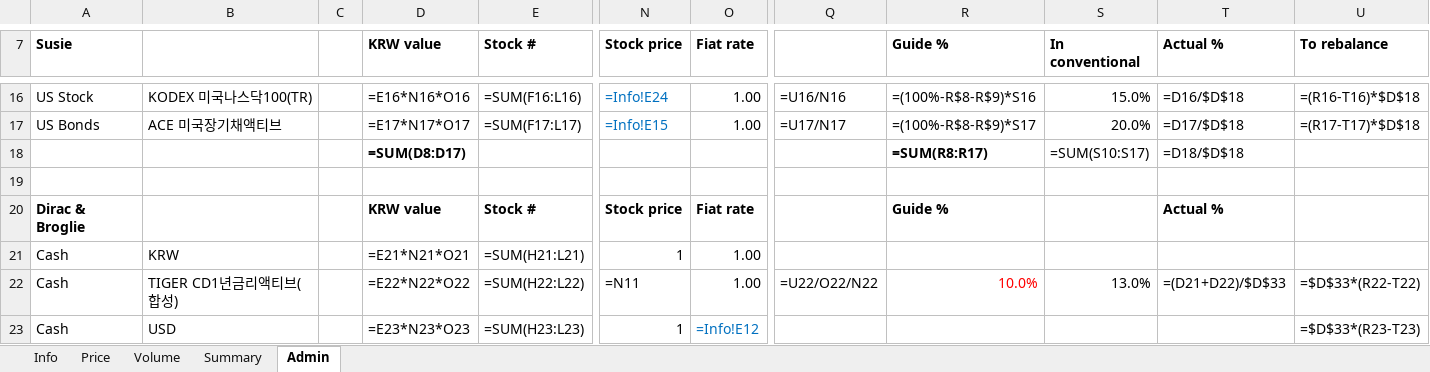
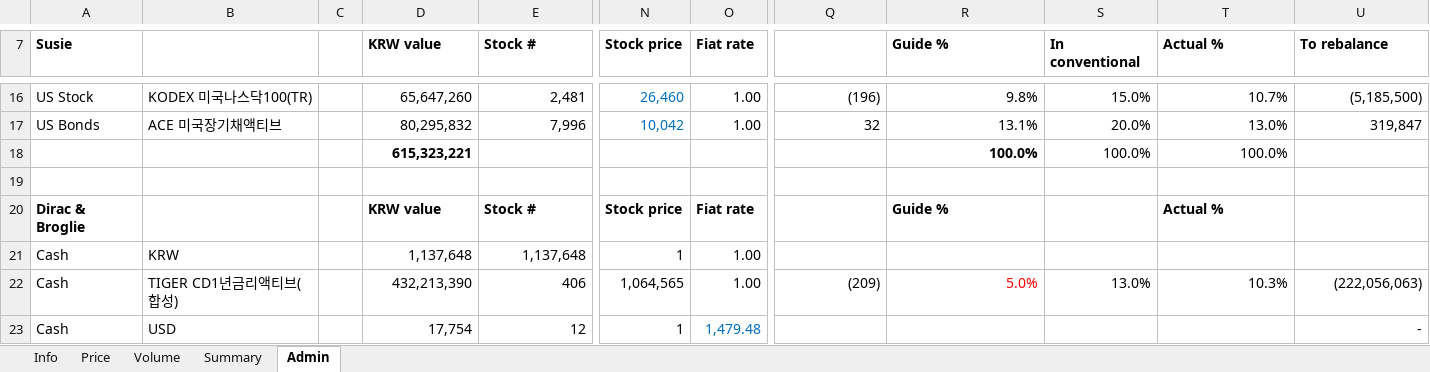
Before and after one commit to jtkimpr/finance-watch, an Excel workbook: data/watchlist.xlsx, sheet Admin, drawn as a sheet; only a part is shown, gaps mark what is left out; values as stored, in another font and other column widths than the file's, no borders; formulas without a stored value are shown as written; conditional formats not drawn; removed rows and columns are numbered as before the commit, all else as after; rows hold the shown columns only; the diff covers the shown part only; the diff names each change by its address in the sheet, - before the commit and + after, or states it on an @@ line.

```diff
--- a/data/watchlist.xlsx (sheet Admin)
+++ b/data/watchlist.xlsx (sheet Admin)
-D16 (KRW value): =E16*N16*O16
+D16 (KRW value): 65,647,260
-E16 (Stock #): =SUM(F16:L16)
+E16 (Stock #): 2,481
-N16 (Stock price): =Info!E24
+N16 (Stock price): 26,460
-Q16: =U16/N16
+Q16: (196)
-R16 (Guide %): =(100%-R$8-R$9)*S16
+R16 (Guide %): 9.8%
-T16 (Actual %): =D16/$D$18
+T16 (Actual %): 10.7%
-U16 (To rebalance): =(R16-T16)*$D$18
+U16 (To rebalance): (5,185,500)
-D17 (KRW value): =E17*N17*O17
+D17 (KRW value): 80,295,832
-E17 (Stock #): =SUM(F17:L17)
+E17 (Stock #): 7,996
-N17 (Stock price): =Info!E15
+N17 (Stock price): 10,042
-Q17: =U17/N17
+Q17: 32
-R17 (Guide %): =(100%-R$8-R$9)*S17
+R17 (Guide %): 13.1%
-T17 (Actual %): =D17/$D$18
+T17 (Actual %): 13.0%
-U17 (To rebalance): =(R17-T17)*$D$18
+U17 (To rebalance): 319,847
-row 18:  |  |  | =SUM(D8:D17) |  |  |  |  | =SUM(R8:R17) | =SUM(S10:S17) | =D18/$D$18
+row 18:  |  |  | 615,323,221 |  |  |  |  | 100.0% | 100.0% | 100.0%
-D21 (KRW value): =E21*N21*O21
+D21 (KRW value): 1,137,648
-E21 (Stock #): =SUM(H21:L21)
+E21 (Stock #): 1,137,648
-D22 (KRW value): =E22*N22*O22
+D22 (KRW value): 432,213,390
-E22 (Stock #): =SUM(H22:L22)
+E22 (Stock #): 406
-N22 (Stock price): =N11
+N22 (Stock price): 1,064,565
-Q22: =U22/O22/N22
+Q22: (209)
-R22 (Guide %): 10.0%
+R22 (Guide %): 5.0%
-T22 (Actual %): =(D21+D22)/$D$33
+T22 (Actual %): 10.3%
-U22 (To rebalance): =$D$33*(R22-T22)
+U22 (To rebalance): (222,056,063)
-D23 (KRW value): =E23*N23*O23
+D23 (KRW value): 17,754
-E23 (Stock #): =SUM(H23:L23)
+E23 (Stock #): 12
-O23 (Fiat rate): =Info!E12
+O23 (Fiat rate): 1,479.48
-U23 (To rebalance): =$D$33*(R23-T23)
+U23 (To rebalance): -
```
Also changed, not shown: 3 added rows, 3 removed rows and 224 edited cells elsewhere in this sheet, sheet Summary, sheet Info.
